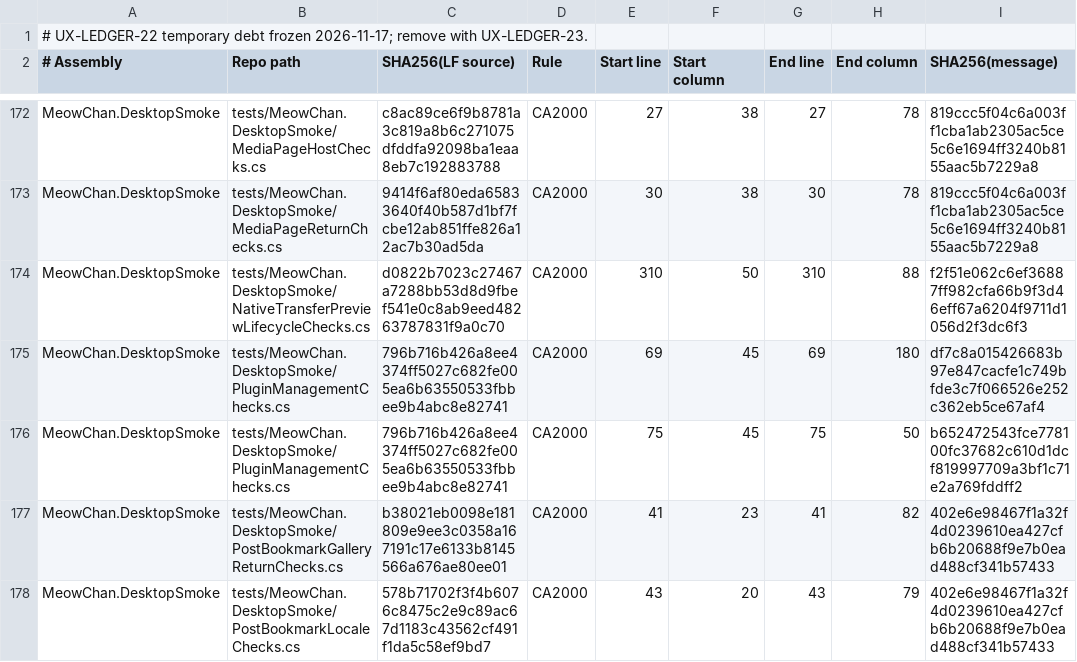
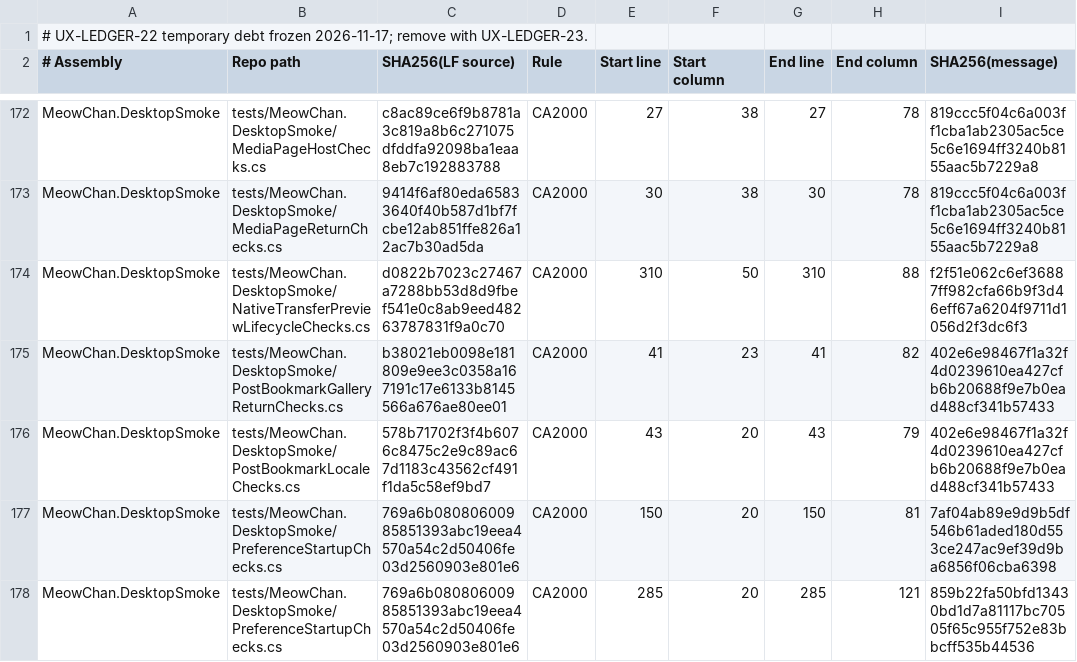
Before and after one commit to grassmann-it/MeowChan, a TSV file: build/analyzer-baseline-2026-11-17.tsv, drawn as a sheet; only a part is shown, gaps mark what is left out; the shorter side is filled out with more unchanged rows.

Commit message:
Dispose plugin management smoke fixtures explicitly

```diff
--- a/build/analyzer-baseline-2026-11-17.tsv
+++ b/build/analyzer-baseline-2026-11-17.tsv
@@ -174,4 +174,2 @@ MeowChan.DesktopSmoke	tests/MeowChan.DesktopSmoke/MediaPageReturnChecks.cs	9414f
 MeowChan.DesktopSmoke	tests/MeowChan.DesktopSmoke/NativeTransferPreviewLifecycleChecks.cs	d0822b7023c27467a7288bb53d8d9fbef541e0c8ab9eed48263787831f9a0c70	CA2000	310	50	310	88	f2f51e062c6ef36887ff982cfa66b9f3d46eff67a6204f9711d1056d2f3dc6f3
-MeowChan.DesktopSmoke	tests/MeowChan.DesktopSmoke/PluginManagementChecks.cs	796b716b426a8ee4374ff5027c682fe005ea6b63550533fbbee9b4abc8e82741	CA2000	69	45	69	180	df7c8a015426683b97e847cacfe1c749bfde3c7f066526e252c362eb5ce67af4
-MeowChan.DesktopSmoke	tests/MeowChan.DesktopSmoke/PluginManagementChecks.cs	796b716b426a8ee4374ff5027c682fe005ea6b63550533fbbee9b4abc8e82741	CA2000	75	45	75	50	b652472543fce778100fc37682c610d1dcf819997709a3bf1c71e2a769fddff2
 MeowChan.DesktopSmoke	tests/MeowChan.DesktopSmoke/PostBookmarkGalleryReturnChecks.cs	b38021eb0098e181809e9ee3c0358a167191c17e6133b8145566a676ae80ee01	CA2000	41	23	41	82	402e6e98467f1a32f4d0239610ea427cfb6b20688f9e7b0ead488cf341b57433
```
Also changed, not shown: 1 other file.
